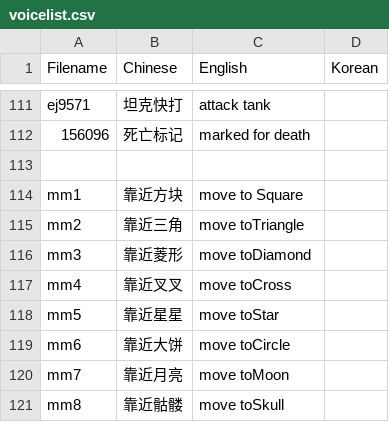
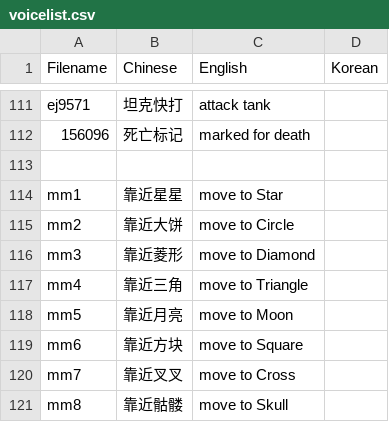
Before and after one commit to Mini-Dragon/DBM-VoicePack-Yike, a CSV file: voicelist.csv, drawn as a sheet; only a part is shown, gaps mark what is left out.

Commit message:
Fix filename error.

```diff
--- a/voicelist.csv
+++ b/voicelist.csv
@@ -113,9 +113,9 @@ ej9571,坦克快打,attack tank
 
-mm1,靠近方块,move to Square
-mm2,靠近三角,move toTriangle
-mm3,靠近菱形,move toDiamond
-mm4,靠近叉叉,move toCross
-mm5,靠近星星,move toStar
-mm6,靠近大饼,move toCircle
-mm7,靠近月亮,move toMoon
-mm8,靠近骷髅,move toSkull
+mm1,靠近星星,move to Star
+mm2,靠近大饼,move to Circle
+mm3,靠近菱形,move to Diamond
+mm4,靠近三角,move to Triangle
+mm5,靠近月亮,move to Moon
+mm6,靠近方块,move to Square
+mm7,靠近叉叉,move to Cross
+mm8,靠近骷髅,move to Skull
```
Also changed, not shown: 7 other files.
